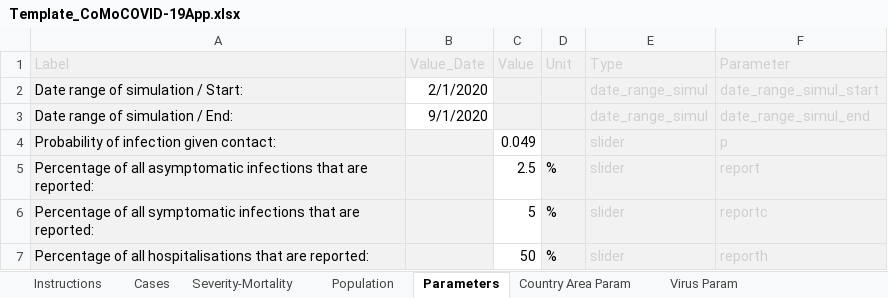
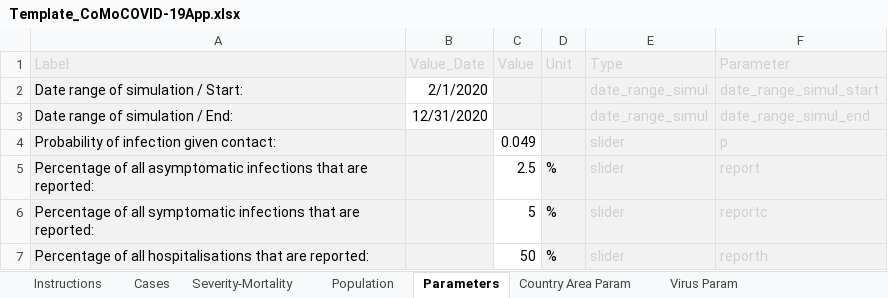
Before and after one commit to ocelhay/como, an Excel workbook: Template_CoMoCOVID-19App.xlsx, sheet Parameters, drawn as a sheet; values as stored, in another font and other column widths than the file's, no borders; the diff names each change by its address in the sheet, - before the commit and + after, or states it on an @@ line.

```diff
--- a/Template_CoMoCOVID-19App.xlsx (sheet Parameters)
+++ b/Template_CoMoCOVID-19App.xlsx (sheet Parameters)
-B3 (Value_Date): 9/1/2020
+B3 (Value_Date): 12/31/2020
```
Also changed, not shown: sheet Interventions, 4 other files.
